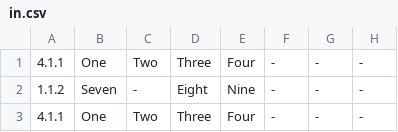
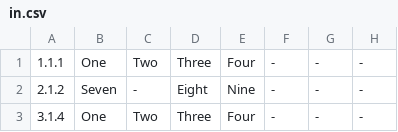
Before and after one commit to turlyunef/cabel_calculator, a CSV file: Resources/in.csv, drawn as a sheet; only a part is shown; the diff names each change by its address in the sheet, - before the commit and + after, or states it on an @@ line.

```diff
--- a/Resources/in.csv
+++ b/Resources/in.csv
-A1: 4.1.1
+A1: 1.1.1
-A2: 1.1.2
+A2: 2.1.2
-A3: 4.1.1
+A3: 3.1.4
```
Also changed, not shown: 1 other file.
